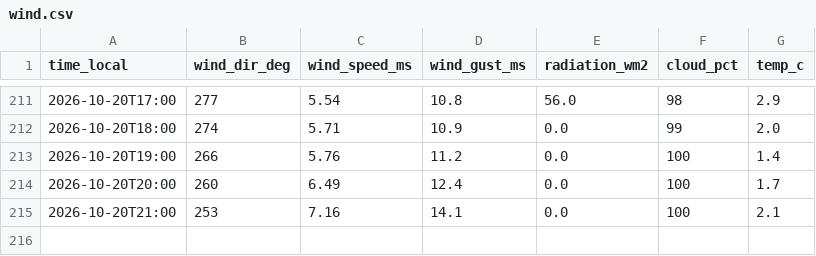
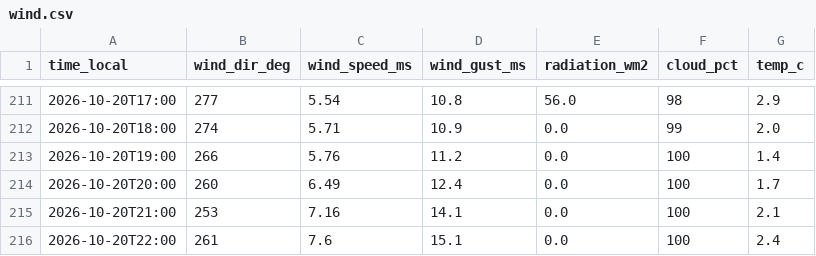
Before and after one commit to SanDav2011/atyrau-air, a CSV file: data/astana/wind.csv, drawn as a sheet; only a part is shown, gaps mark what is left out.

```diff
--- a/data/astana/wind.csv
+++ b/data/astana/wind.csv
@@ -215 +215,2 @@
 2026-10-20T21:00,253,7.16,14.1,0.0,100,2.1
+2026-10-20T22:00,261,7.6,15.1,0.0,100,2.4
```
Also changed, not shown: data/almaty/kgm.csv, data/almaty/wind.csv, 6 other files.
